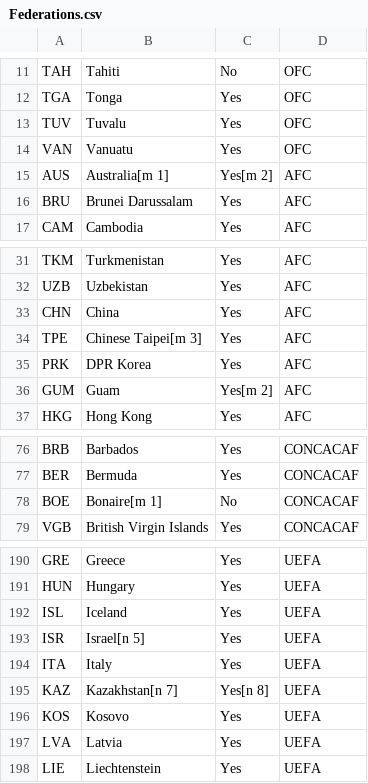
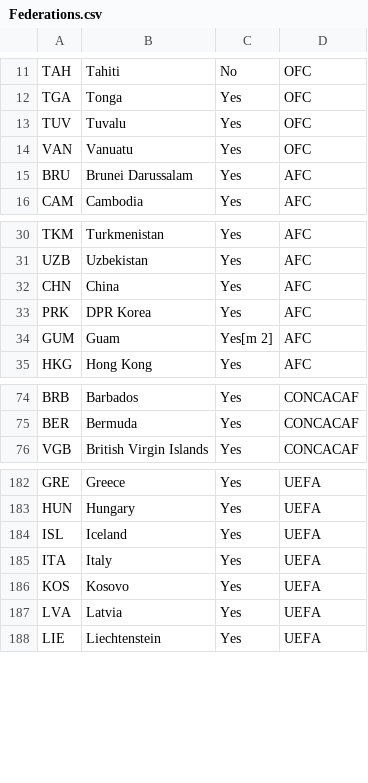
Before and after one commit to Jeffreyjose29/FIFAWorldCupSimulation, a CSV file: Data/Federations.csv, drawn as a sheet; only a part is shown, gaps mark what is left out; the diff covers the shown part only.

```diff
--- a/Data/Federations.csv
+++ b/Data/Federations.csv
@@ -14,3 +14,2 @@
 "VAN","Vanuatu","Yes","OFC"
-"AUS","Australia[m 1]","Yes[m 2]","AFC"
 "BRU","Brunei Darussalam","Yes","AFC"
@@ -33,3 +32,2 @@
 "CHN","China","Yes","AFC"
-"TPE","Chinese Taipei[m 3]","Yes","AFC"
 "PRK","DPR Korea","Yes","AFC"
@@ -77,3 +75,2 @@
 "BER","Bermuda","Yes","CONCACAF"
-"BOE","Bonaire[m 1]","No","CONCACAF"
 "VGB","British Virgin Islands","Yes","CONCACAF"
@@ -192,5 +184,3 @@
 "ISL","Iceland","Yes","UEFA"
-"ISR","Israel[n 5]","Yes","UEFA"
 "ITA","Italy","Yes","UEFA"
-"KAZ","Kazakhstan[n 7]","Yes[n 8]","UEFA"
 "KOS","Kosovo","Yes","UEFA"
```
Also changed, not shown: 10 added rows and 5 removed rows elsewhere in this file, 1 other file.
